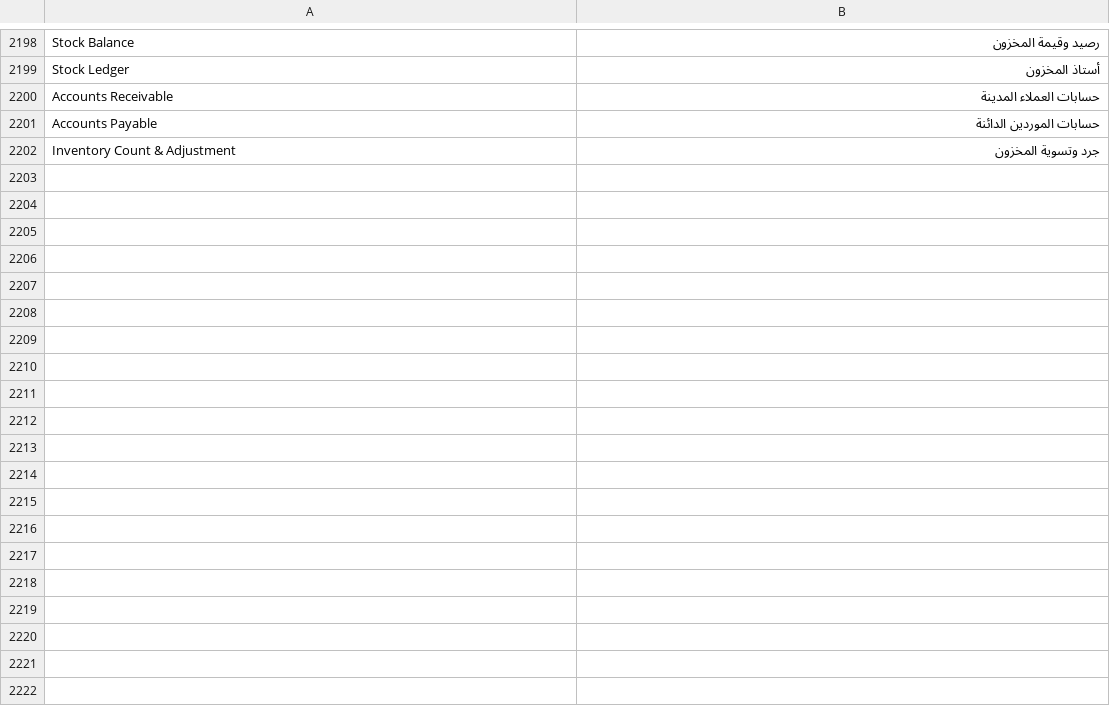
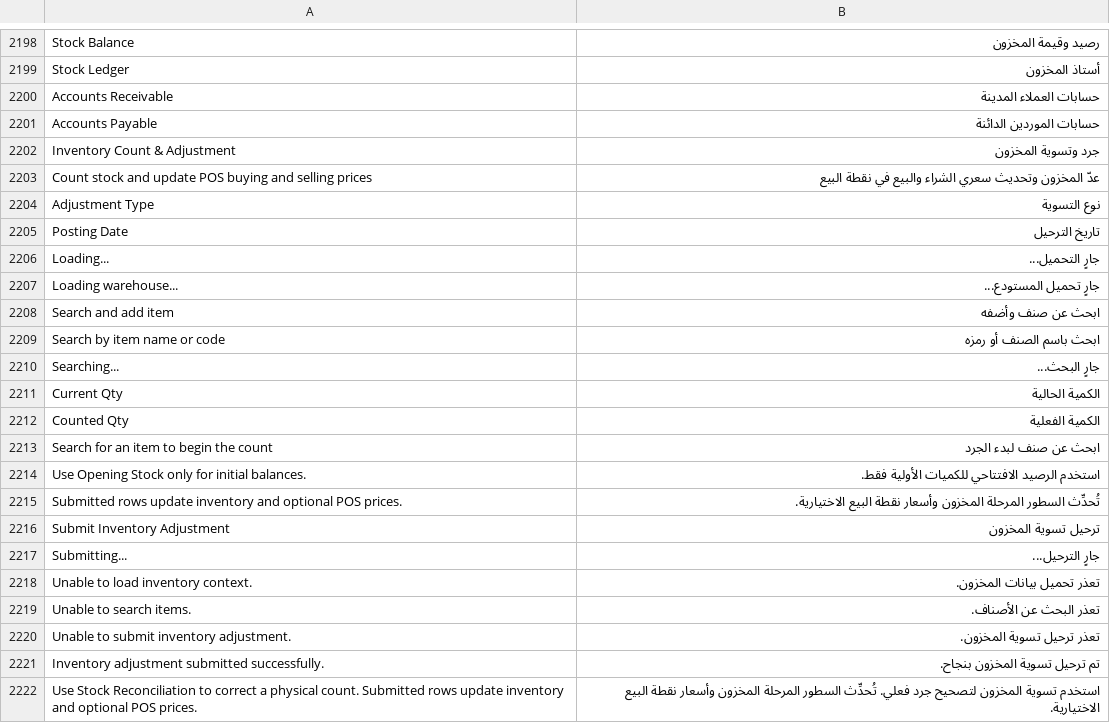
Before and after one commit to alaalsalam/POSNext, a CSV file: pos_next/translations/ar.csv, drawn as a sheet; only a part is shown, gaps mark what is left out; the diff names each change by its address in the sheet, - before the commit and + after, or states it on an @@ line.

Commit message:
feat(pos): translate inventory adjustment

```diff
--- a/pos_next/translations/ar.csv
+++ b/pos_next/translations/ar.csv
+row 2203: Count stock and update POS buying and selling prices | عدّ المخزون وتحديث سعري الشراء والبيع في نقطة البيع
+row 2204: Adjustment Type | نوع التسوية
+row 2205: Posting Date | تاريخ الترحيل
+row 2206: Loading... | جارٍ التحميل...
+row 2207: Loading warehouse... | جارٍ تحميل المستودع...
+row 2208: Search and add item | ابحث عن صنف وأضفه
+row 2209: Search by item name or code | ابحث باسم الصنف أو رمزه
+row 2210: Searching... | جارٍ البحث...
+row 2211: Current Qty | الكمية الحالية
+row 2212: Counted Qty | الكمية الفعلية
+row 2213: Search for an item to begin the count | ابحث عن صنف لبدء الجرد
+row 2214: Use Opening Stock only for initial balances. | استخدم الرصيد الافتتاحي للكميات الأولية فقط.
+row 2215: Submitted rows update inventory and optional POS prices. | تُحدِّث السطور المرحلة المخزون وأسعار نقطة البيع الاختيارية.
+row 2216: Submit Inventory Adjustment | ترحيل تسوية المخزون
+row 2217: Submitting... | جارٍ الترحيل...
+row 2218: Unable to load inventory context. | تعذر تحميل بيانات المخزون.
+row 2219: Unable to search items. | تعذر البحث عن الأصناف.
+row 2220: Unable to submit inventory adjustment. | تعذر ترحيل تسوية المخزون.
+row 2221: Inventory adjustment submitted successfully. | تم ترحيل تسوية المخزون بنجاح.
+row 2222: Use Stock Reconciliation to correct a physical count. Submitted rows update inventory and optional POS prices. | استخدم تسوية المخزون لتصحيح جرد فعلي. تُحدِّث السطور المرحلة المخزون وأسعار نقطة البيع الاختيارية.
```
